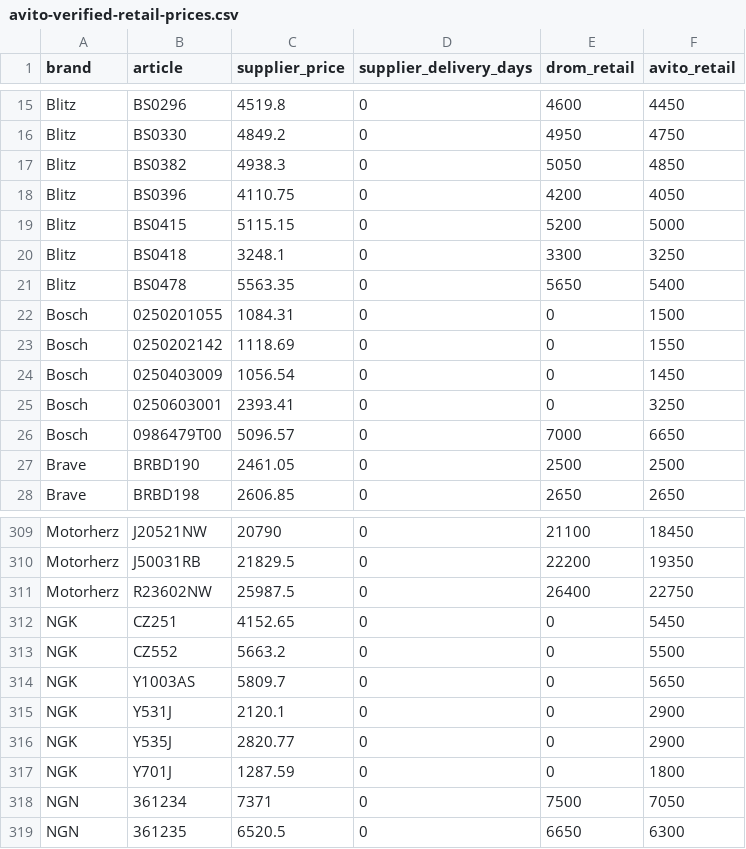
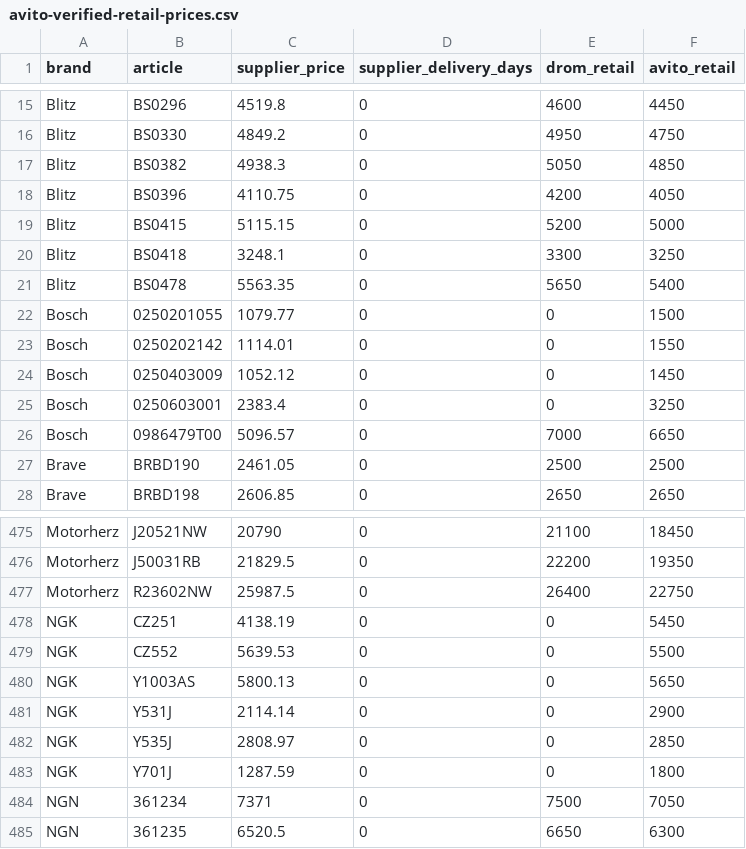
Before and after one commit to ROJANGG/rossko-drom-lensk, a CSV file: avito-verified-retail-prices.csv, drawn as a sheet; only a part is shown, gaps mark what is left out; the diff covers the shown part only.

```diff
--- a/avito-verified-retail-prices.csv
+++ b/avito-verified-retail-prices.csv
@@ -21,6 +21,6 @@ Blitz;BS0418;3248.1;0;3300;3250
 Blitz;BS0478;5563.35;0;5650;5400
-Bosch;0250201055;1084.31;0;0;1500
-Bosch;0250202142;1118.69;0;0;1550
-Bosch;0250403009;1056.54;0;0;1450
-Bosch;0250603001;2393.41;0;0;3250
+Bosch;0250201055;1079.77;0;0;1500
+Bosch;0250202142;1114.01;0;0;1550
+Bosch;0250403009;1052.12;0;0;1450
+Bosch;0250603001;2383.4;0;0;3250
 Bosch;0986479T00;5096.57;0;7000;6650
@@ -311,7 +477,7 @@ Motorherz;J50031RB;21829.5;0;22200;19350
 Motorherz;R23602NW;25987.5;0;26400;22750
-NGK;CZ251;4152.65;0;0;5450
-NGK;CZ552;5663.2;0;0;5500
-NGK;Y1003AS;5809.7;0;0;5650
-NGK;Y531J;2120.1;0;0;2900
-NGK;Y535J;2820.77;0;0;2900
+NGK;CZ251;4138.19;0;0;5450
+NGK;CZ552;5639.53;0;0;5500
+NGK;Y1003AS;5800.13;0;0;5650
+NGK;Y531J;2114.14;0;0;2900
+NGK;Y535J;2808.97;0;0;2850
 NGK;Y701J;1287.59;0;0;1800
```
Also changed, not shown: 166 moved rows elsewhere in this file, avito-fresh-api-confirmed-skus.csv, 2 other files.
